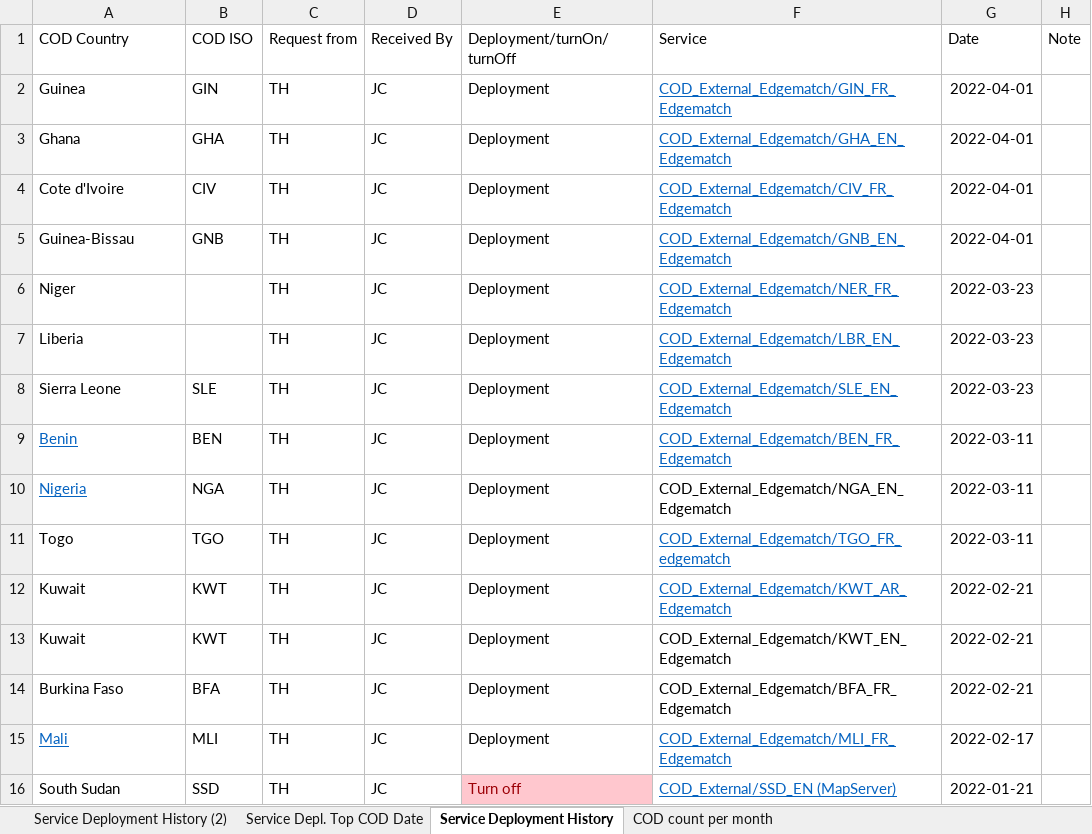
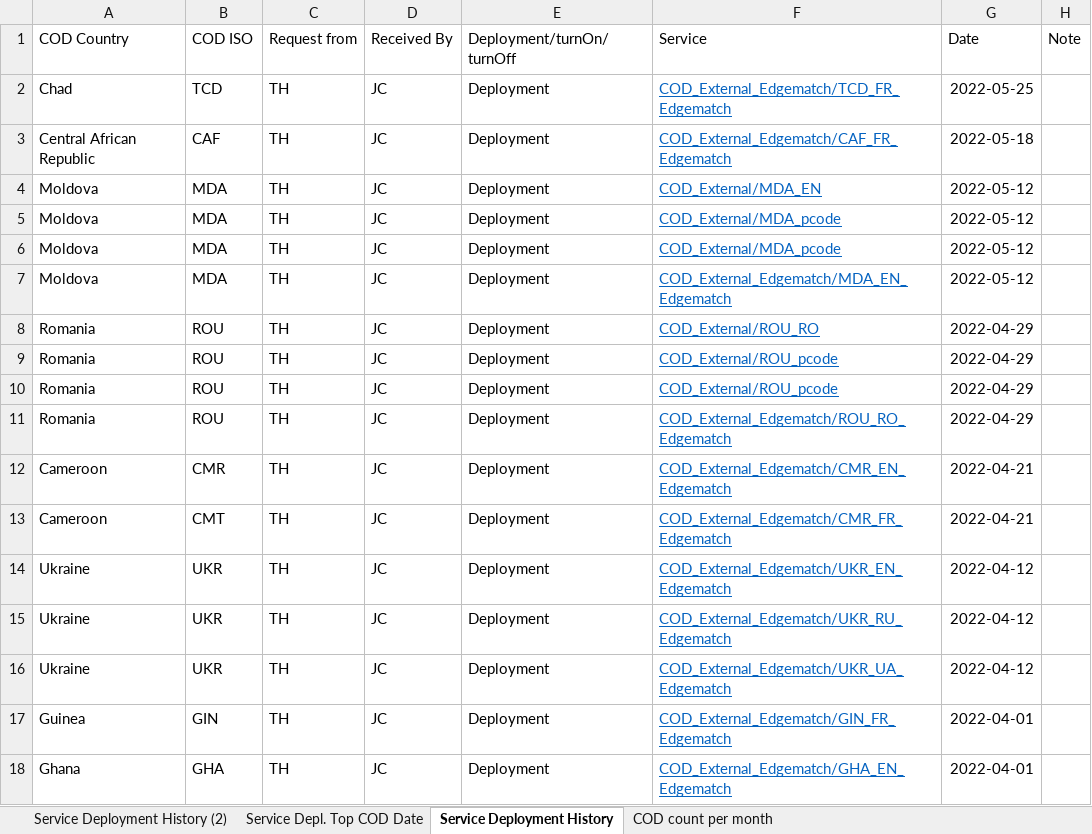
Before and after one commit to UGA-ITOSHumanitarianGIS/mapservicedoc, an Excel workbook: Data/CODServiceDeploymentStatus.xlsx, sheet Service Deployment History, drawn as a sheet; only a part is shown; the shorter side is filled out with more unchanged rows; values as stored, in another font and other column widths than the file's, no borders; conditional formats and table styles not drawn; 1 other sheet too large or unreadable and not compared; the diff names each change by its address in the sheet, - before the commit and + after, or states it on an @@ line.

Commit message:
Update CODServiceDeploymentStatus.xlsx
Romania, Moldova, Edgematched datasets for Cameroon, Chad,  Centrral African Republic, Ukraine

```diff
--- a/Data/CODServiceDeploymentStatus.xlsx (sheet Service Deployment History)
+++ b/Data/CODServiceDeploymentStatus.xlsx (sheet Service Deployment History)
+row 2: Chad | TCD | TH | JC | Deployment | COD_External_Edgematch/TCD_FR_Edgematch | 2022-05-25
+row 3: Central African Republic | CAF | TH | JC | Deployment | COD_External_Edgematch/CAF_FR_Edgematch | 2022-05-18
+row 4: Moldova | MDA | TH | JC | Deployment | COD_External/MDA_EN | 2022-05-12
+row 5: Moldova | MDA | TH | JC | Deployment | COD_External/MDA_pcode | 2022-05-12
+row 6: Moldova | MDA | TH | JC | Deployment | COD_External/MDA_pcode | 2022-05-12
+row 7: Moldova | MDA | TH | JC | Deployment | COD_External_Edgematch/MDA_EN_Edgematch | 2022-05-12
+row 8: Romania | ROU | TH | JC | Deployment | COD_External/ROU_RO | 2022-04-29
+row 9: Romania | ROU | TH | JC | Deployment | COD_External/ROU_pcode | 2022-04-29
+row 10: Romania | ROU | TH | JC | Deployment | COD_External/ROU_pcode | 2022-04-29
+row 11: Romania | ROU | TH | JC | Deployment | COD_External_Edgematch/ROU_RO_Edgematch | 2022-04-29
+row 12: Cameroon | CMR | TH | JC | Deployment | COD_External_Edgematch/CMR_EN_Edgematch | 2022-04-21
+row 13: Cameroon | CMT | TH | JC | Deployment | COD_External_Edgematch/CMR_FR_Edgematch | 2022-04-21
+row 14: Ukraine | UKR | TH | JC | Deployment | COD_External_Edgematch/UKR_EN_Edgematch | 2022-04-12
+row 15: Ukraine | UKR | TH | JC | Deployment | COD_External_Edgematch/UKR_RU_Edgematch | 2022-04-12
+row 16: Ukraine | UKR | TH | JC | Deployment | COD_External_Edgematch/UKR_UA_Edgematch | 2022-04-12
```
